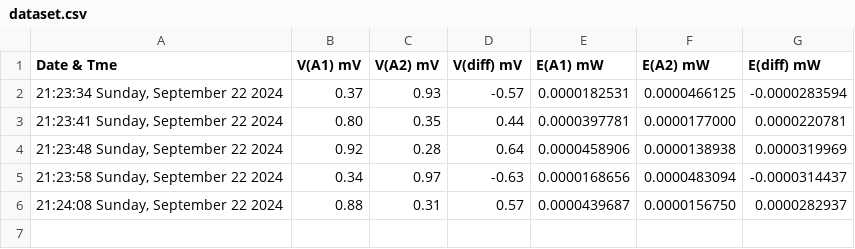
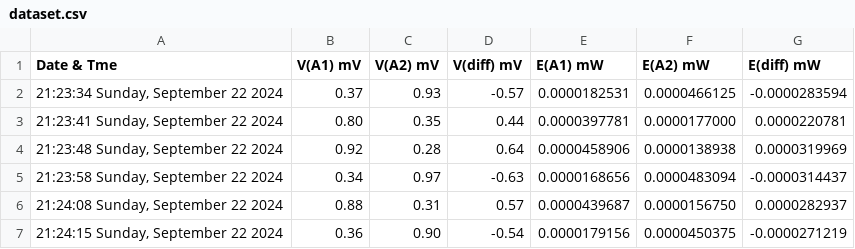
Before and after one commit to aeonSolutions/AeonLabs-Safety-Health, a CSV file: Measurements/datasets/dataset.csv, drawn as a sheet.

Commit message:
Updated Measurements/datasets/dataset.csv via Arduino

```diff
--- a/Measurements/datasets/dataset.csv
+++ b/Measurements/datasets/dataset.csv
@@ -6 +6,2 @@ Date & Tme; V(A1) mV; V(A2) mV; V(diff) mV; E(A1) mW; E(A2) mW; E(diff) mW;
 21:24:08 Sunday, September 22 2024;0.88;0.31;0.57;0.0000439687;0.0000156750;0.0000282937;
+21:24:15 Sunday, September 22 2024;0.36;0.90;-0.54;0.0000179156;0.0000450375;-0.0000271219;
```
